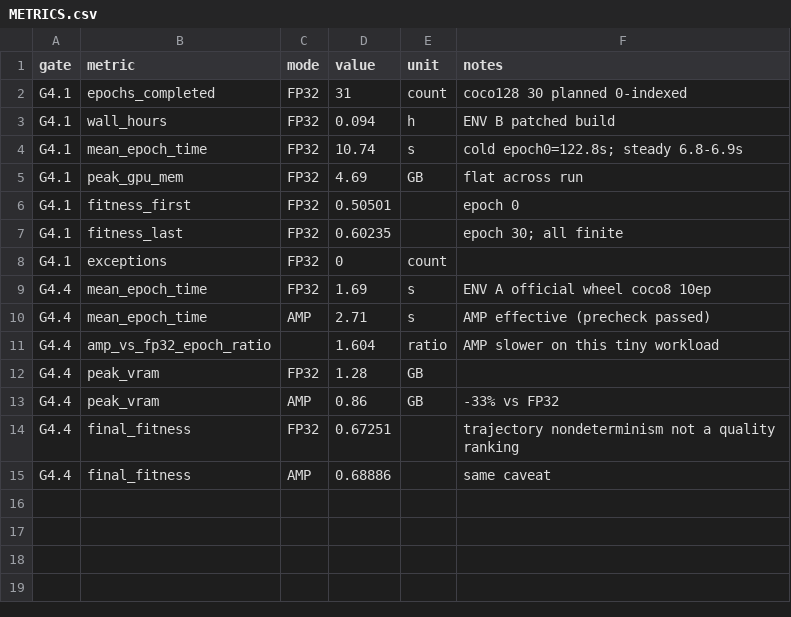
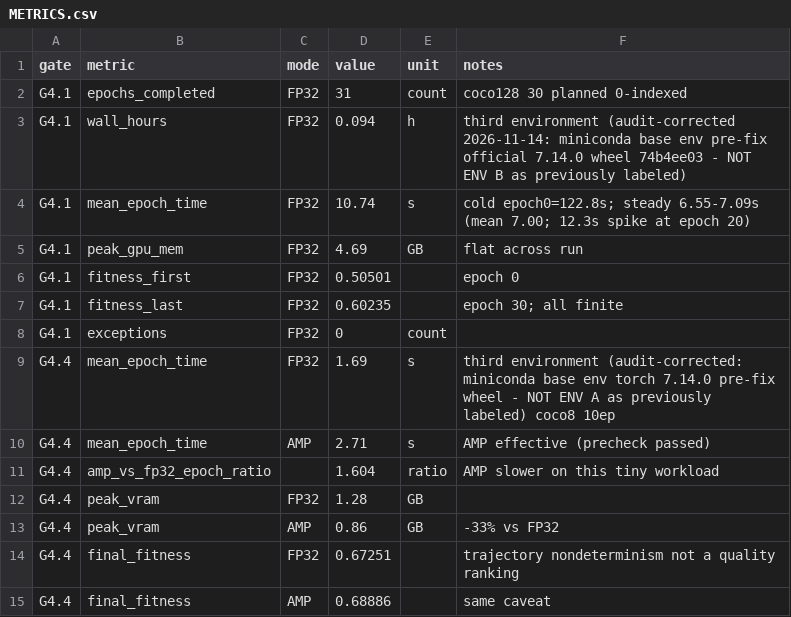
Before and after one commit to AIwork4me/Ultralytics-Windows-ROCm-Training-RCA, a CSV file: performance/METRICS.csv, drawn as a sheet.

Commit message:
release-closure P8: independent three-reviewer audit executed and dispositioned
- audits A/B/C all PASS-WITH-FINDINGS; 11 MAJOR + 9 MINOR findings dispositioned
  (P8_INDEPENDENT_AUDIT.md): G4 third-environment relabel (miniconda base, pre-fix
  7.14.0 wheel 74b4ee03), ENV-A amptrack 13/14 with t08 FAIL deterministically
  reproduced on clean re-run (0x EvaluateInvokers on official wheel in clean runs,
  1x in preserved aborted attempt -> C14 re-scoped), BN estimator 6.8e-08 evidence
  persisted (6.812e-08 reproduces), AMP 10-epoch interpretation narrowed to scaler
  semantics + >=1 real update (not weight-learning), detect log scramble mapped and
  canonical detect fp32 record restored from git, upstream drafts corrected before
  Owner review
- verifier contract 184 -> 218 checks (g3_amp*/g4_*.json globs, tiered provenance),
  exit 0; envb_dll_swap.py now appends transition history; C4 anchors copied in-repo
- env-B DLL restored to official wheel e97891df (zombies self-cleared, no reboot);
  envb_dll_swap.py history + INCIDENT doc updated

```diff
--- a/performance/METRICS.csv
+++ b/performance/METRICS.csv
@@ -2,4 +2,4 @@ gate,metric,mode,value,unit,notes
 G4.1,epochs_completed,FP32,31,count,coco128 30 planned 0-indexed
-G4.1,wall_hours,FP32,0.094,h,ENV B patched build
-G4.1,mean_epoch_time,FP32,10.74,s,cold epoch0=122.8s; steady 6.8-6.9s
+G4.1,wall_hours,FP32,0.094,h,third environment (audit-corrected 2026-11-14: miniconda base env pre-fix official 7.14.0 wheel 74b4ee03 - NOT ENV B as previously labeled)
+G4.1,mean_epoch_time,FP32,10.74,s,cold epoch0=122.8s; steady 6.55-7.09s (mean 7.00; 12.3s spike at epoch 20)
 G4.1,peak_gpu_mem,FP32,4.69,GB,flat across run
@@ -8,3 +8,3 @@ G4.1,fitness_last,FP32,0.60235,,epoch 30; all finite
 G4.1,exceptions,FP32,0,count,
-G4.4,mean_epoch_time,FP32,1.69,s,ENV A official wheel coco8 10ep
+G4.4,mean_epoch_time,FP32,1.69,s,third environment (audit-corrected: miniconda base env torch 7.14.0 pre-fix wheel - NOT ENV A as previously labeled) coco8 10ep
 G4.4,mean_epoch_time,AMP,2.71,s,AMP effective (precheck passed)
```
Also changed, not shown: 37 other files.
